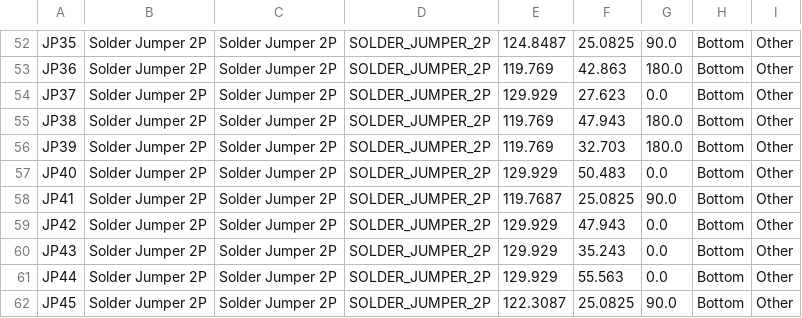
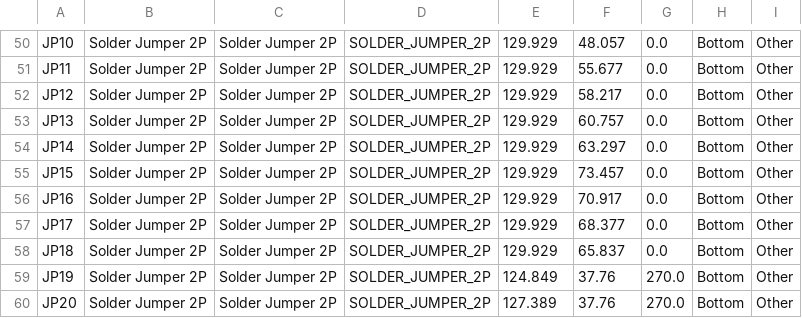
Before and after one commit to Tubbles/kbdkid4, a CSV file: output/v1/assembly/kbdkid4_v1_PnP_Std_BOT.csv, drawn as a sheet; only a part is shown, gaps mark what is left out; removed rows and columns are numbered as before the commit, all else as after; the diff covers the shown part only; the diff names each change by its address in the sheet, - before the commit and + after, or states it on an @@ line.

Commit message:
update output jobs

```diff
--- a/output/v1/assembly/kbdkid4_v1_PnP_Std_BOT.csv
+++ b/output/v1/assembly/kbdkid4_v1_PnP_Std_BOT.csv
-A50: JP35
+A50: JP10
-E50: 124.8487
+E50: 129.929
-F50: 25.0825
+F50: 48.057
-G50: 90.0
+G50: 0.0
-A51: JP36
+A51: JP11
-E51: 119.769
+E51: 129.929
-F51: 42.863
+F51: 55.677
-G51: 180.0
+G51: 0.0
-A52: JP37
+A52: JP12
-F52: 27.623
+F52: 58.217
-A53: JP38
+A53: JP13
-E53: 119.769
+E53: 129.929
-F53: 47.943
+F53: 60.757
-G53: 180.0
+G53: 0.0
-row 56: JP39 | Solder Jumper 2P | Solder Jumper 2P | SOLDER_JUMPER_2P | 119.769 | 32.703 | 180.0 | Bottom | Other
-A54: JP40
+A54: JP14
-F54: 50.483
+F54: 63.297
-A55: JP41
+A55: JP15
-E55: 119.7687
+E55: 129.929
-F55: 25.0825
+F55: 73.457
-G55: 90.0
+G55: 0.0
-A56: JP42
+A56: JP16
-F56: 47.943
+F56: 70.917
-A57: JP43
+A57: JP17
-F57: 35.243
+F57: 68.377
-A58: JP44
+A58: JP18
-F58: 55.563
+F58: 65.837
-A59: JP45
+A59: JP19
-E59: 122.3087
+E59: 124.849
-F59: 25.0825
+F59: 37.76
-G59: 90.0
+G59: 270.0
+row 60: JP20 | Solder Jumper 2P | Solder Jumper 2P | SOLDER_JUMPER_2P | 127.389 | 37.76 | 270.0 | Bottom | Other
```
Also changed, not shown: 2 added rows, 2 removed rows and 58 edited cells elsewhere in this file, output/v1/assembly/kbdkid4_v1_BOM_Std.csv, output/v1/assembly/kbdkid4_v1_PnP_Std_TOP.csv, 23 other files.
